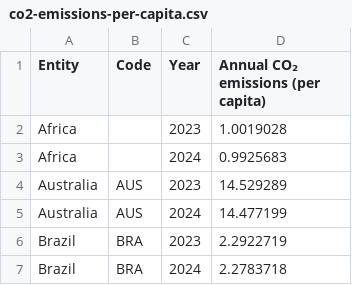
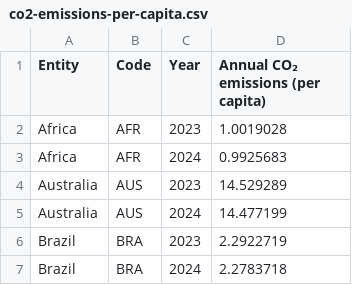
Before and after one commit to SleepySheep480/Computer-Science, a CSV file: co2-emissions-per-capita.csv, drawn as a sheet; only a part is shown.

Commit message:
Add country codes to Africa entries in CSV

```diff
--- a/co2-emissions-per-capita.csv
+++ b/co2-emissions-per-capita.csv
@@ -1,4 +1,4 @@
 Entity,Code,Year,Annual CO₂ emissions (per capita)
-Africa,,2023,1.0019028
-Africa,,2024,0.9925683
+Africa,AFR,2023,1.0019028
+Africa,AFR,2024,0.9925683
 Australia,AUS,2023,14.529289
```
